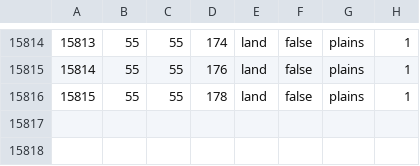
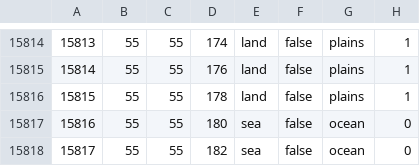
Before and after one commit to alextheobserver2019/ahgoverhaul, a CSV file: map/definition.csv, drawn as a sheet; only a part is shown, gaps mark what is left out.

```diff
--- a/map/definition.csv
+++ b/map/definition.csv
@@ -15816 +15816,3 @@
 15815;55;55;178;land;false;plains;1
+15816;55;55;180;sea;false;ocean;0
+15817;55;55;182;sea;false;ocean;0
```
Also changed, not shown: 3 other files.
